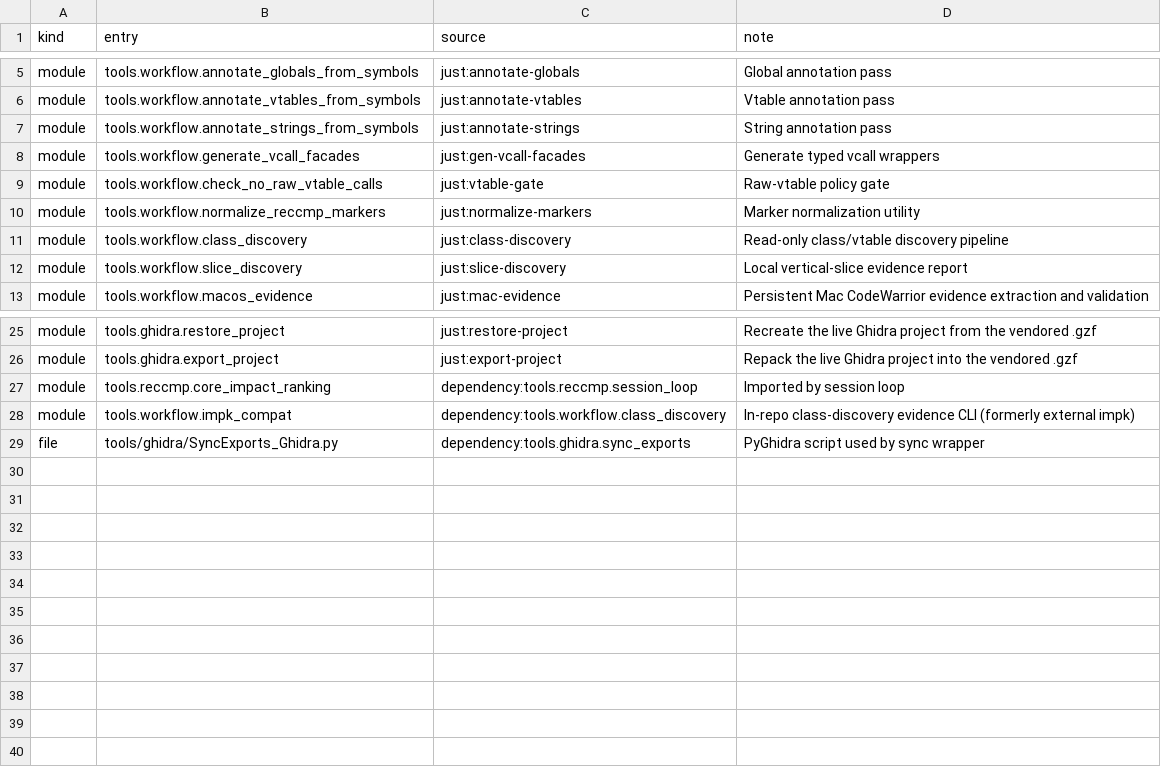
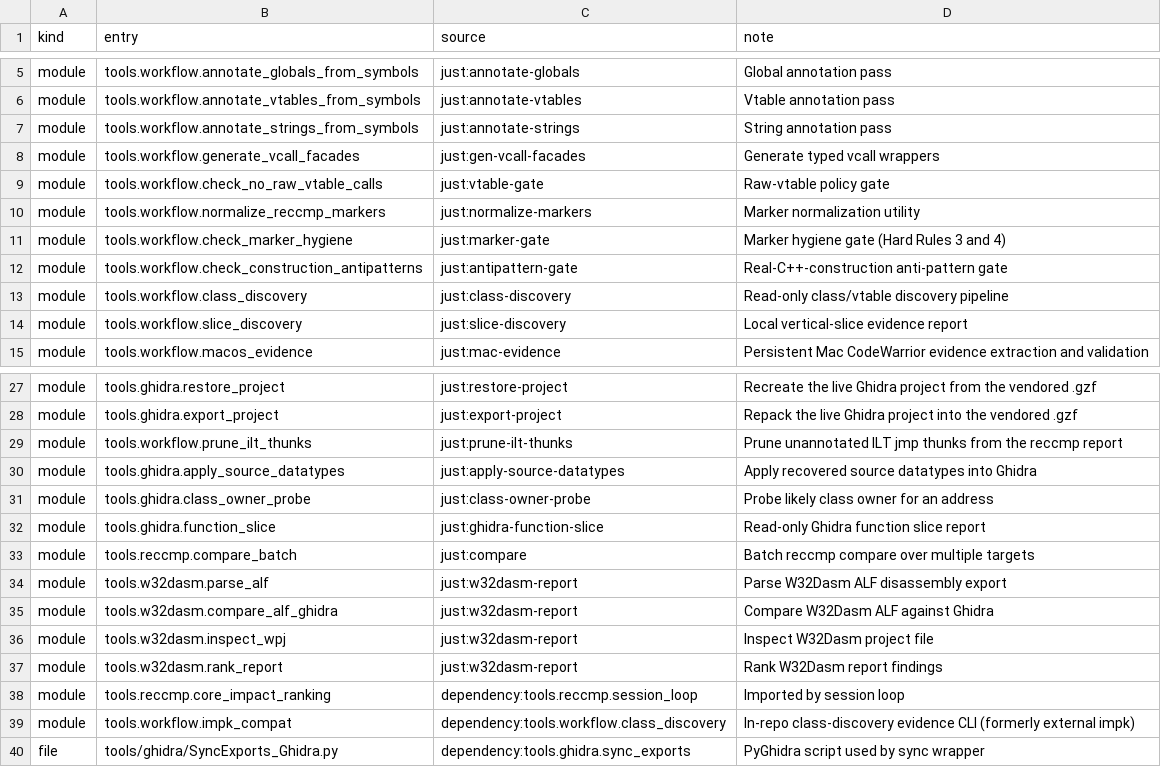
Before and after one commit to agluszak/imperialism-decomp, a CSV file: config/tooling_surface.csv, drawn as a sheet; only a part is shown, gaps mark what is left out; the diff names each change by its address in the sheet, - before the commit and + after, or states it on an @@ line.

```diff
--- a/config/tooling_surface.csv
+++ b/config/tooling_surface.csv
+row 11: module | tools.workflow.check_marker_hygiene | just:marker-gate | Marker hygiene gate (Hard Rules 3 and 4)
+row 12: module | tools.workflow.check_construction_antipatterns | just:antipattern-gate | Real-C++-construction anti-pattern gate
+row 29: module | tools.workflow.prune_ilt_thunks | just:prune-ilt-thunks | Prune unannotated ILT jmp thunks from the reccmp report
+row 30: module | tools.ghidra.apply_source_datatypes | just:apply-source-datatypes | Apply recovered source datatypes into Ghidra
+row 31: module | tools.ghidra.class_owner_probe | just:class-owner-probe | Probe likely class owner for an address
+row 32: module | tools.ghidra.function_slice | just:ghidra-function-slice | Read-only Ghidra function slice report
+row 33: module | tools.reccmp.compare_batch | just:compare | Batch reccmp compare over multiple targets
+row 34: module | tools.w32dasm.parse_alf | just:w32dasm-report | Parse W32Dasm ALF disassembly export
+row 35: module | tools.w32dasm.compare_alf_ghidra | just:w32dasm-report | Compare W32Dasm ALF against Ghidra
+row 36: module | tools.w32dasm.inspect_wpj | just:w32dasm-report | Inspect W32Dasm project file
+row 37: module | tools.w32dasm.rank_report | just:w32dasm-report | Rank W32Dasm report findings
```
Also changed, not shown: 15 other files.
